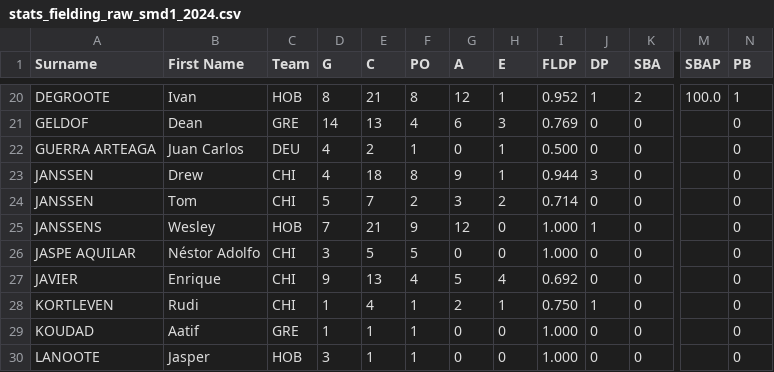
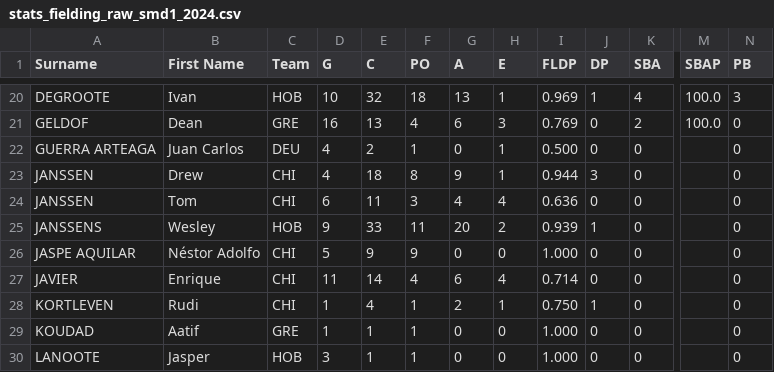
Before and after one commit to tonper19/ballgame, a CSV file: data/csv/stats_fielding_raw_smd1_2024.csv, drawn as a sheet; only a part is shown, gaps mark what is left out; the diff covers the shown part only; the diff names each change by its address in the sheet, - before the commit and + after, or states it on an @@ line.

```diff
--- a/data/csv/stats_fielding_raw_smd1_2024.csv
+++ b/data/csv/stats_fielding_raw_smd1_2024.csv
-D20 (G): 8
+D20 (G): 10
-E20 (C): 21
+E20 (C): 32
-F20 (PO): 8
+F20 (PO): 18
-G20 (A): 12
+G20 (A): 13
-I20 (FLDP): 0.952
+I20 (FLDP): 0.969
-K20 (SBA): 2
+K20 (SBA): 4
-N20 (PB): 1
+N20 (PB): 3
-D21 (G): 14
+D21 (G): 16
-K21 (SBA): 0
+K21 (SBA): 2
-M21 (SBAP): (empty)
+M21 (SBAP): 100.0
-D24 (G): 5
+D24 (G): 6
-E24 (C): 7
+E24 (C): 11
-F24 (PO): 2
+F24 (PO): 3
-G24 (A): 3
+G24 (A): 4
-H24 (E): 2
+H24 (E): 4
-I24 (FLDP): 0.714
+I24 (FLDP): 0.636
-D25 (G): 7
+D25 (G): 9
-E25 (C): 21
+E25 (C): 33
-F25 (PO): 9
+F25 (PO): 11
-G25 (A): 12
+G25 (A): 20
-H25 (E): 0
+H25 (E): 2
-I25 (FLDP): 1.000
+I25 (FLDP): 0.939
-D26 (G): 3
+D26 (G): 5
-E26 (C): 5
+E26 (C): 9
-F26 (PO): 5
+F26 (PO): 9
-D27 (G): 9
+D27 (G): 11
-E27 (C): 13
+E27 (C): 14
-G27 (A): 5
+G27 (A): 6
-I27 (FLDP): 0.692
+I27 (FLDP): 0.714
```
Also changed, not shown: 3 added rows, 1 removed row and 113 edited cells elsewhere in this file, data/csv/stats_batting_raw_d1_2024.csv, data/csv/stats_batting_raw_seriea_2024.csv, 26 other files.
